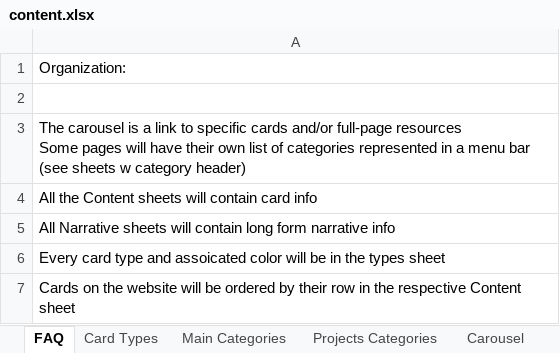
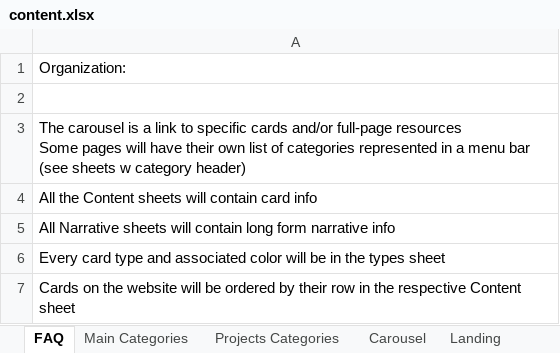
Before and after one commit to mwolfeu/cges, an Excel workbook: public/cges/content.xlsx, sheet FAQ, drawn as a sheet; values as stored, in another font and other column widths than the file's, no borders; the diff names each change by its address in the sheet, - before the commit and + after, or states it on an @@ line.

```diff
--- a/public/cges/content.xlsx (sheet FAQ)
+++ b/public/cges/content.xlsx (sheet FAQ)
@@ sheet tab hidden: Card Types @@
-A6: …type and assoicated color will…
+A6: …type and associated color will…
```
Also changed, not shown: sheet About, sheet Resource Hub Cards, sheet Landing, other sheet tabs, 8 other files.
